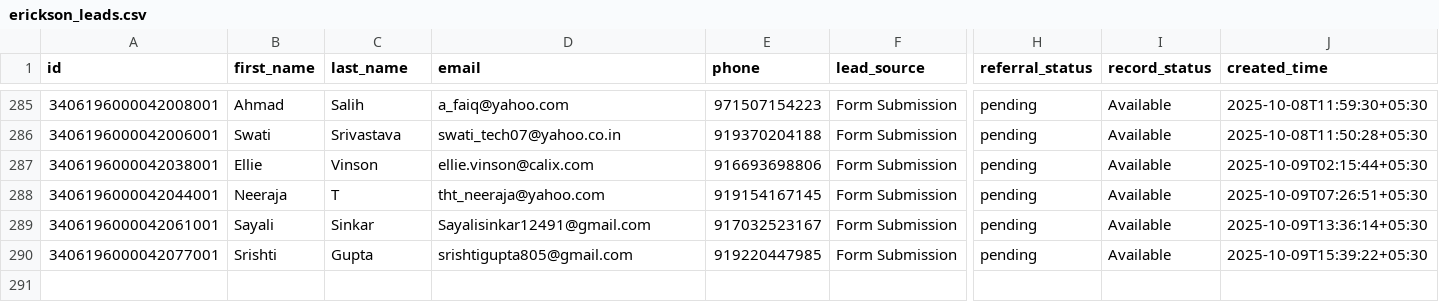
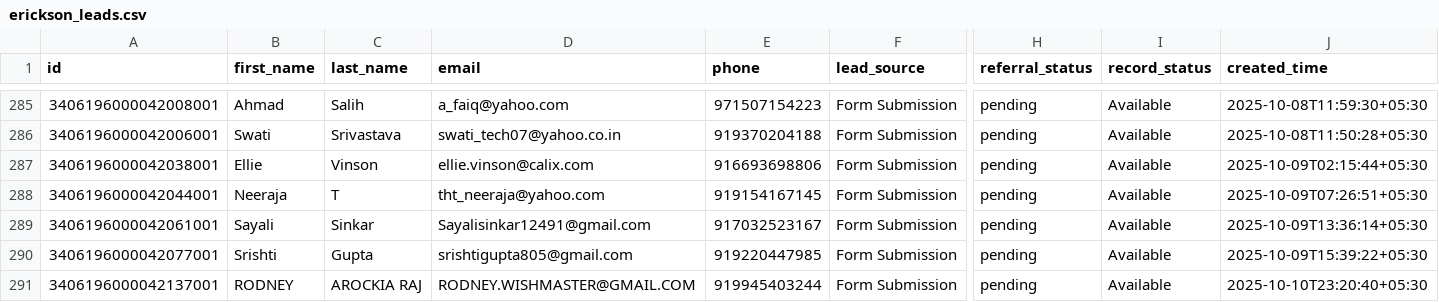
Before and after one commit to navneet-xmonks/leads, a CSV file: erickson_leads.csv, drawn as a sheet; only a part is shown, gaps mark what is left out; rows hold the shown columns only; the diff names each change by its address in the sheet, - before the commit and + after, or states it on an @@ line.

```diff
--- a/erickson_leads.csv
+++ b/erickson_leads.csv
+row 291: 3406196000042137001 | RODNEY | AROCKIA RAJ | RODNEY.WISHMASTER@GMAIL.COM | 919945403244 | Form Submission | pending | Available | 2025-10-10T23:20:40+05:30
```
Also changed, not shown: 2 other files.
